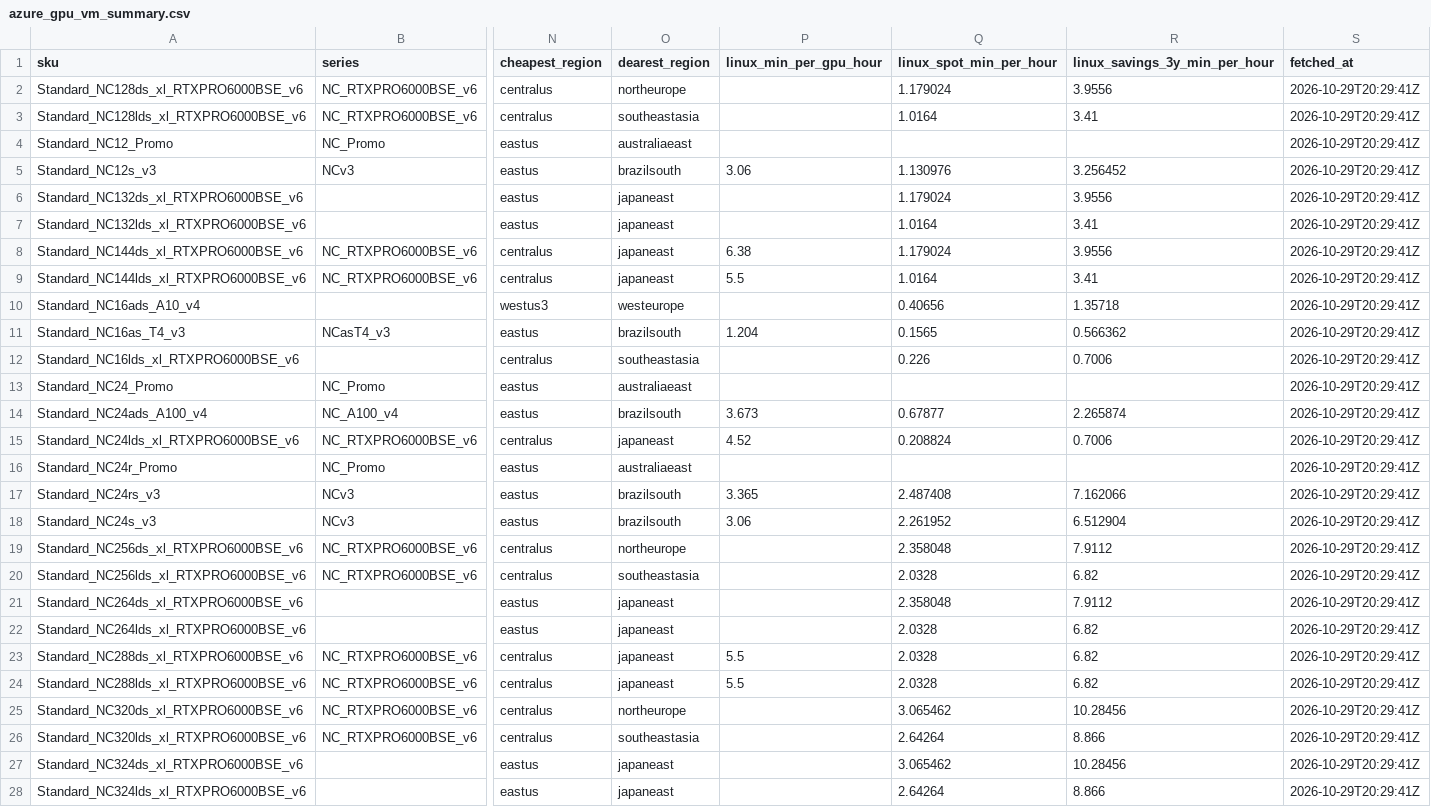
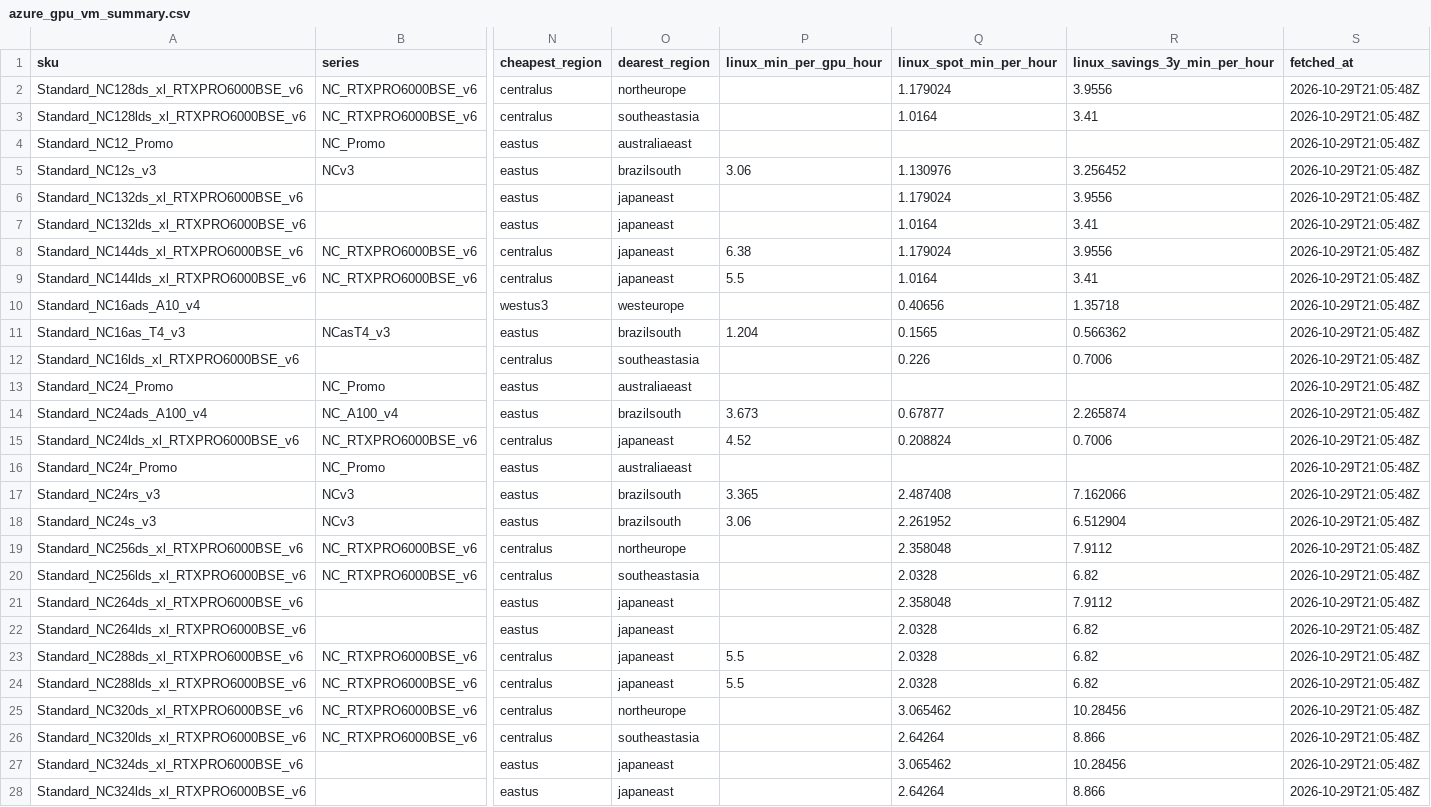
Before and after one commit to datameaning-dm/dm-azure-gpu-prices, a CSV file: data/azure_gpu_vm_summary.csv, drawn as a sheet; only a part is shown, gaps mark what is left out; the diff covers the shown part only; the diff names each change by its address in the sheet, - before the commit and + after, or states it on an @@ line.

```diff
--- a/data/azure_gpu_vm_summary.csv
+++ b/data/azure_gpu_vm_summary.csv
-S2:S28 (fetched_at): 2026-10-29T20:29:41Z
+S2:S28 (fetched_at): 2026-10-29T21:05:48Z
```
Also changed, not shown: 73 edited cells elsewhere in this file, data/azure_gpu_vm_prices.csv, 2 other files.
